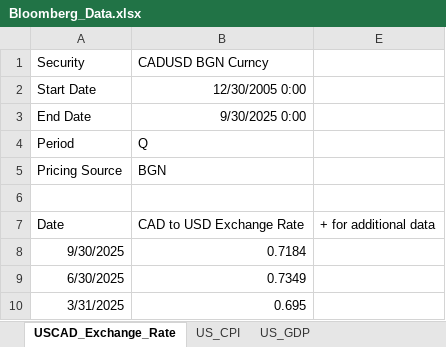
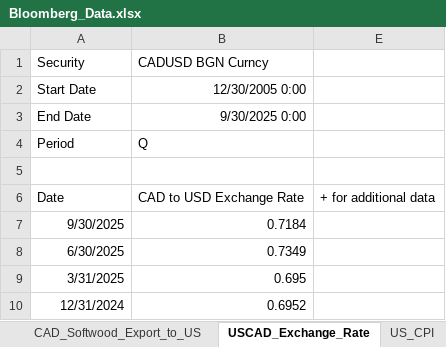
Before and after one commit to GRINFREM/softwood-forecasting, an Excel workbook: data/raw/Bloomberg_Data.xlsx, sheet USCAD_Exchange_Rate, drawn as a sheet; only a part is shown; the shorter side is filled out with more unchanged rows; values as stored, in another font and other column widths than the file's, no borders; the diff names each change by its address in the sheet, - before the commit and + after, or states it on an @@ line.

Commit message:
feat: add STL decomposition for softwood export data processing
- Add CAD_Softwood_Export_to_US sheet processing with monthly to quarterly aggregation
- Implement STL decomposition with seasonal interpolation for missing value imputation
- Add specialized functions: extract_softwood_data(), impute_missing_values_stl(), aggregate_monthly_to_quarterly()
- Fix STL decomposition parameters (seasonal=11, period=12) for proper seasonal pattern detection
- Integrate processed softwood data into master dataframe with proper quarterly alignment
- Add comprehensive documentation for STL mathematical foundation and function descriptions
- Improve data type handling and missing value imputation using trend + seasonal components
- Successfully impute 19 missing values using sophisticated seasonal-trend decomposition

BREAKING CHANGE: Master dataframe now includes CAD_Softwood_Export_to_US column with quarterly aggregated data

```diff
--- a/data/raw/Bloomberg_Data.xlsx (sheet USCAD_Exchange_Rate)
+++ b/data/raw/Bloomberg_Data.xlsx (sheet USCAD_Exchange_Rate)
+sheet tab: CAD_Softwood_Export_to_US
-row 5: Pricing Source | BGN
```
Also changed, not shown: 1 other file.
